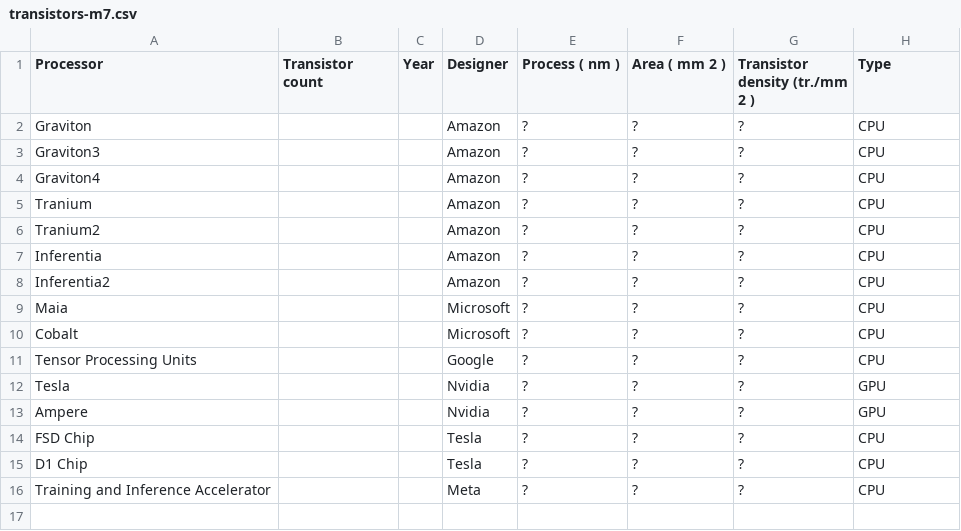
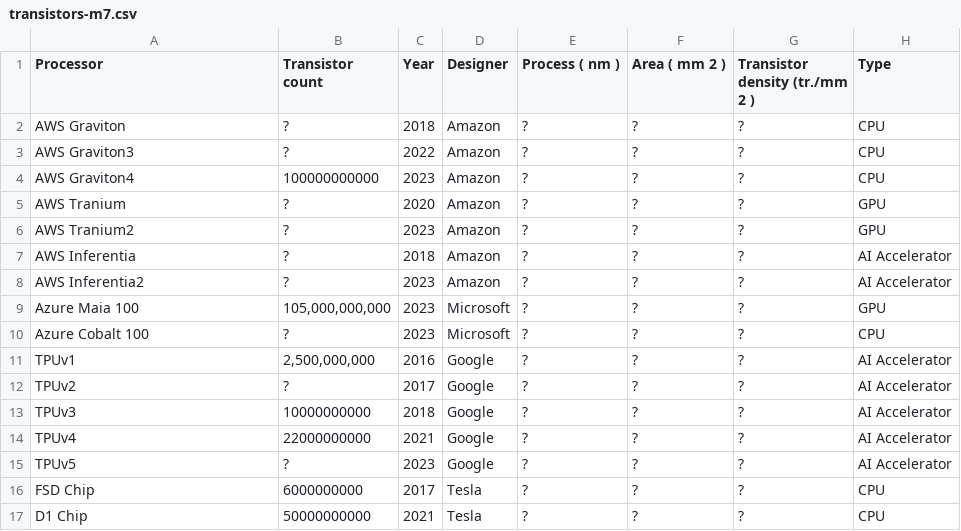
Before and after one commit to dougdesigner/stellar, a CSV file: data/transistors-m7.csv, drawn as a sheet.

```diff
--- a/data/transistors-m7.csv
+++ b/data/transistors-m7.csv
@@ -1,16 +1,17 @@
 Processor,Transistor count,Year,Designer,Process ( nm ),Area ( mm 2 ),Transistor density (tr./mm 2 ),Type
-Graviton,,,Amazon,?,?,?,CPU
-Graviton3,,,Amazon,?,?,?,CPU
-Graviton4,,,Amazon,?,?,?,CPU
-Tranium,,,Amazon,?,?,?,CPU
-Tranium2,,,Amazon,?,?,?,CPU
-Inferentia,,,Amazon,?,?,?,CPU
-Inferentia2,,,Amazon,?,?,?,CPU
-Maia,,,Microsoft,?,?,?,CPU
-Cobalt,,,Microsoft,?,?,?,CPU
-Tensor Processing Units,,,Google,?,?,?,CPU
-Tesla,,,Nvidia,?,?,?,GPU
-Ampere,,,Nvidia,?,?,?,GPU
-FSD Chip,,,Tesla,?,?,?,CPU
-D1 Chip,,,Tesla,?,?,?,CPU
-Training and Inference Accelerator,,,Meta,?,?,?,CPU
+AWS Graviton,?,2018,Amazon,?,?,?,CPU
+AWS Graviton3,?,2022,Amazon,?,?,?,CPU
+AWS Graviton4,100000000000,2023,Amazon,?,?,?,CPU
+AWS Tranium,?,2020,Amazon,?,?,?,GPU
+AWS Tranium2,?,2023,Amazon,?,?,?,GPU
+AWS Inferentia,?,2018,Amazon,?,?,?,AI Accelerator
+AWS Inferentia2,?,2023,Amazon,?,?,?,AI Accelerator
+Azure Maia 100,"105,000,000,000",2023,Microsoft,?,?,?,GPU
+Azure Cobalt 100,?,2023,Microsoft,?,?,?,CPU
+TPUv1,"2,500,000,000",2016,Google,?,?,?,AI Accelerator
+TPUv2,?,2017,Google,?,?,?,AI Accelerator
+TPUv3,10000000000,2018,Google,?,?,?,AI Accelerator
+TPUv4,22000000000,2021,Google,?,?,?,AI Accelerator
+TPUv5,?,2023,Google,?,?,?,AI Accelerator
+FSD Chip,6000000000,2017,Tesla,?,?,?,CPU
+D1 Chip,50000000000,2021,Tesla,?,?,?,CPU
```
Also changed, not shown: data/transistors-cpu.csv, 2 other files.
